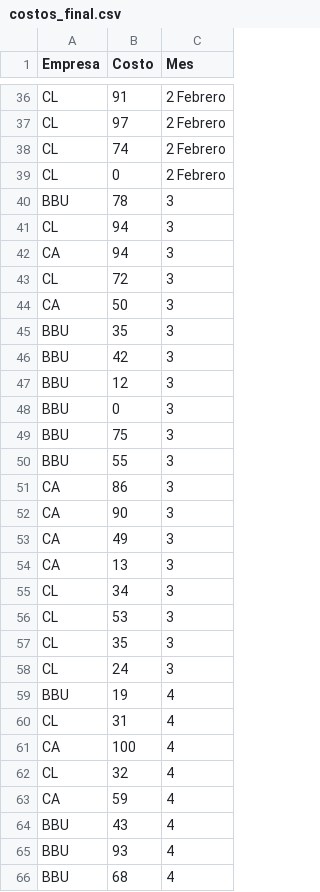
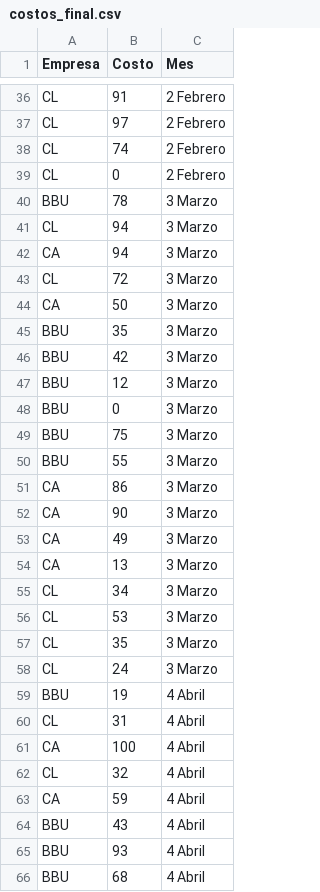
Before and after one commit to DM3132821213sm/Prueba_tecnica, a CSV file: costos_final.csv, drawn as a sheet; only a part is shown, gaps mark what is left out; the diff covers the shown part only.

Commit message:
Actualizando archivo

```diff
--- a/costos_final.csv
+++ b/costos_final.csv
@@ -39,28 +39,28 @@ CL,74,2 Febrero
 CL,0,2 Febrero
-BBU,78,3
-CL,94,3
-CA,94,3
-CL,72,3
-CA,50,3
-BBU,35,3
-BBU,42,3
-BBU,12,3
-BBU,0,3
-BBU,75,3
-BBU,55,3
-CA,86,3
-CA,90,3
-CA,49,3
-CA,13,3
-CL,34,3
-CL,53,3
-CL,35,3
-CL,24,3
-BBU,19,4
-CL,31,4
-CA,100,4
-CL,32,4
-CA,59,4
-BBU,43,4
-BBU,93,4
-BBU,68,4
+BBU,78,3 Marzo
+CL,94,3 Marzo
+CA,94,3 Marzo
+CL,72,3 Marzo
+CA,50,3 Marzo
+BBU,35,3 Marzo
+BBU,42,3 Marzo
+BBU,12,3 Marzo
+BBU,0,3 Marzo
+BBU,75,3 Marzo
+BBU,55,3 Marzo
+CA,86,3 Marzo
+CA,90,3 Marzo
+CA,49,3 Marzo
+CA,13,3 Marzo
+CL,34,3 Marzo
+CL,53,3 Marzo
+CL,35,3 Marzo
+CL,24,3 Marzo
+BBU,19,4 Abril
+CL,31,4 Abril
+CA,100,4 Abril
+CL,32,4 Abril
+CA,59,4 Abril
+BBU,43,4 Abril
+BBU,93,4 Abril
+BBU,68,4 Abril
```
Also changed, not shown: 163 edited cells elsewhere in this file.
